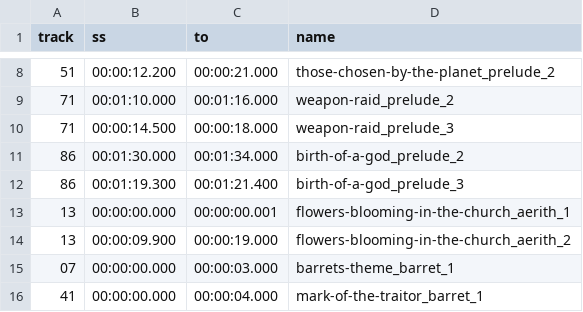
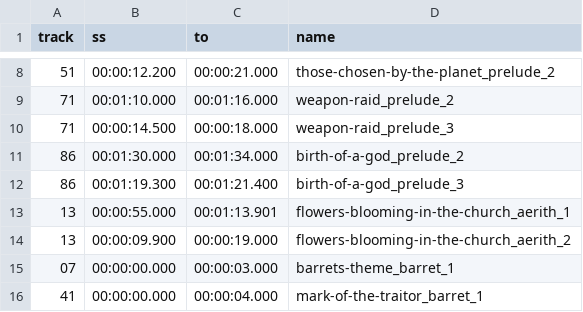
Before and after one commit to mhamilt/doc-nano-ffvii-analysis, a CSV file: timecodes.csv, drawn as a sheet; only a part is shown, gaps mark what is left out.

```diff
--- a/timecodes.csv
+++ b/timecodes.csv
@@ -12,3 +12,3 @@ track,ss,to,name
 86,00:01:19.300,00:01:21.400,birth-of-a-god_prelude_3
-13,00:00:00.000,00:00:00.001,flowers-blooming-in-the-church_aerith_1
+13,00:00:55.000,00:01:13.901,flowers-blooming-in-the-church_aerith_1
 13,00:00:09.900,00:00:19.000,flowers-blooming-in-the-church_aerith_2
```
Also changed, not shown: 1 other file.
